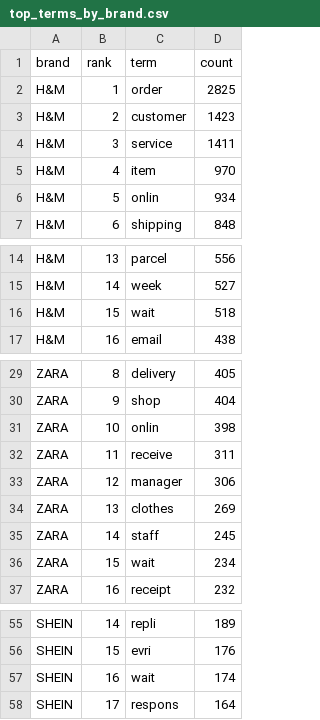
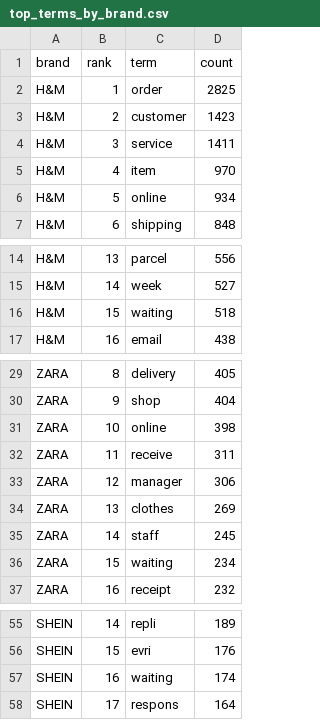
Before and after one commit to khaledaibrahim/fast-fashion-negative-engagement-study, a CSV file: outputs/tables/top_terms_by_brand.csv, drawn as a sheet; only a part is shown, gaps mark what is left out.

```diff
--- a/outputs/tables/top_terms_by_brand.csv
+++ b/outputs/tables/top_terms_by_brand.csv
@@ -5,3 +5,3 @@ H&M,3,service,1411
 H&M,4,item,970
-H&M,5,onlin,934
+H&M,5,online,934
 H&M,6,shipping,848
@@ -15,3 +15,3 @@ H&M,13,parcel,556
 H&M,14,week,527
-H&M,15,wait,518
+H&M,15,waiting,518
 H&M,16,email,438
@@ -30,3 +30,3 @@ ZARA,8,delivery,405
 ZARA,9,shop,404
-ZARA,10,onlin,398
+ZARA,10,online,398
 ZARA,11,receive,311
@@ -35,3 +35,3 @@ ZARA,13,clothes,269
 ZARA,14,staff,245
-ZARA,15,wait,234
+ZARA,15,waiting,234
 ZARA,16,receipt,232
@@ -56,3 +56,3 @@ SHEIN,14,repli,189
 SHEIN,15,evri,176
-SHEIN,16,wait,174
+SHEIN,16,waiting,174
 SHEIN,17,respons,164
```
Also changed, not shown: outputs/tables/bertopic_distribution_by_brand.csv, outputs/tables/bertopic_info.csv, 13 other files.
